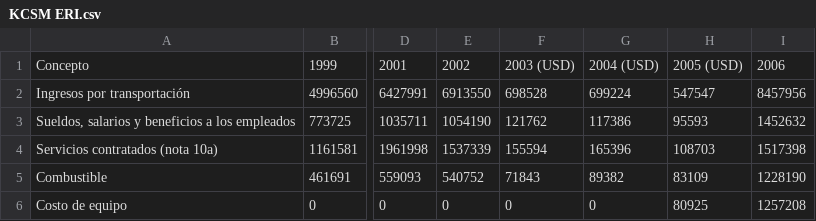
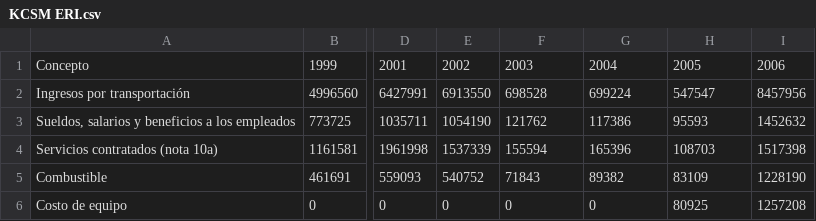
Before and after one commit to miguellosoyo/financial_statements, a CSV file: KCSM ERI.csv, drawn as a sheet; only a part is shown, gaps mark what is left out; the diff names each change by its address in the sheet, - before the commit and + after, or states it on an @@ line.

Commit message:
Update KCSM ERI.csv

```diff
--- a/KCSM ERI.csv
+++ b/KCSM ERI.csv
-F1: 2003 (USD)
+F1: 2003
-G1: 2004 (USD)
+G1: 2004
-H1: 2005 (USD)
+H1: 2005
```
